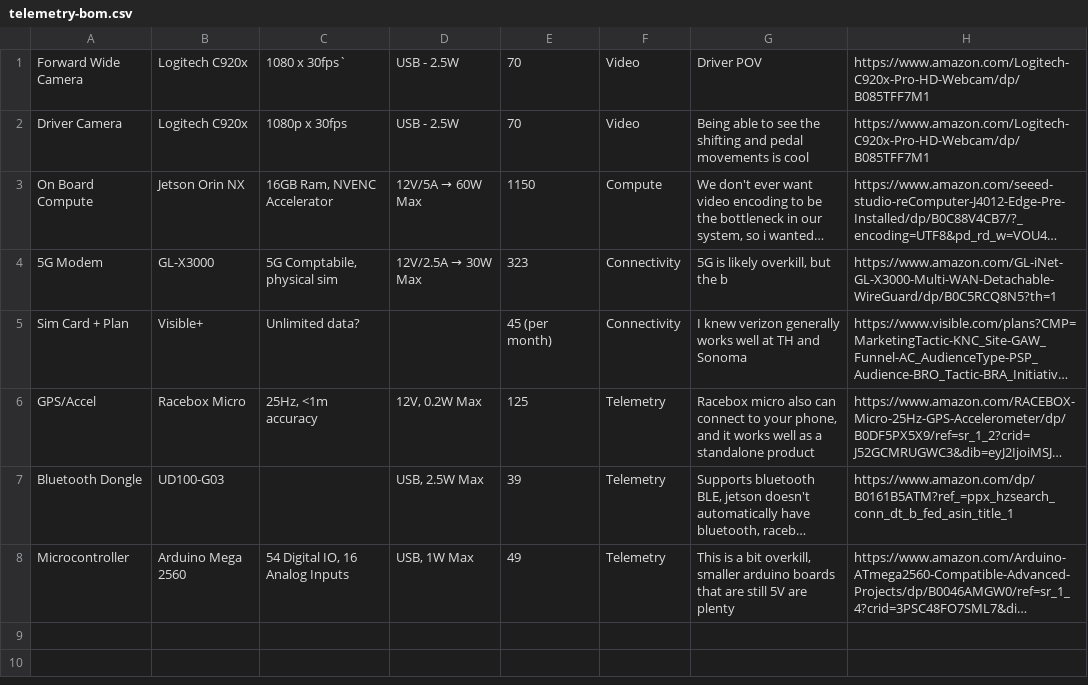
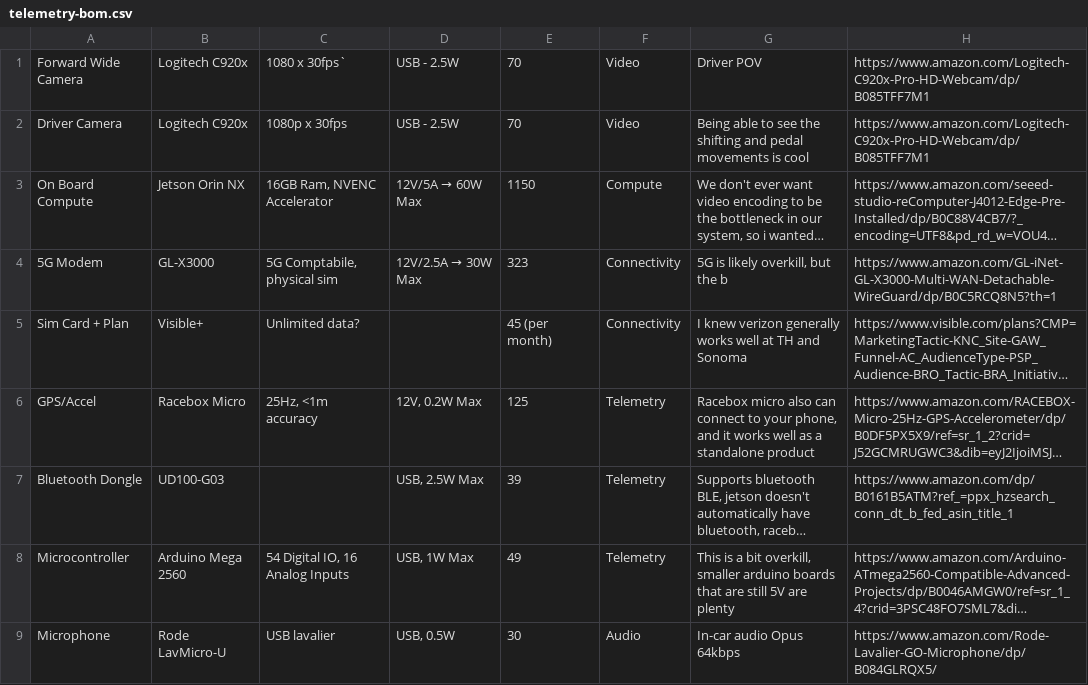
Before and after one commit to shihaocao/telem, a CSV file: docs/telemetry-bom.csv, drawn as a sheet; long unchanged cells end in …; the diff names each change by its address in the sheet, - before the commit and + after, or states it on an @@ line.

```diff
--- a/docs/telemetry-bom.csv
+++ b/docs/telemetry-bom.csv
+row 9: Microphone | Rode LavMicro-U | USB lavalier | USB, 0.5W | 30 | Audio | In-car audio Opus 64kbps | https://www.amazon.com/Rode-Lavalier-GO-Microphone/dp/B084GLRQX5/
```
Also changed, not shown: 2 other files.
